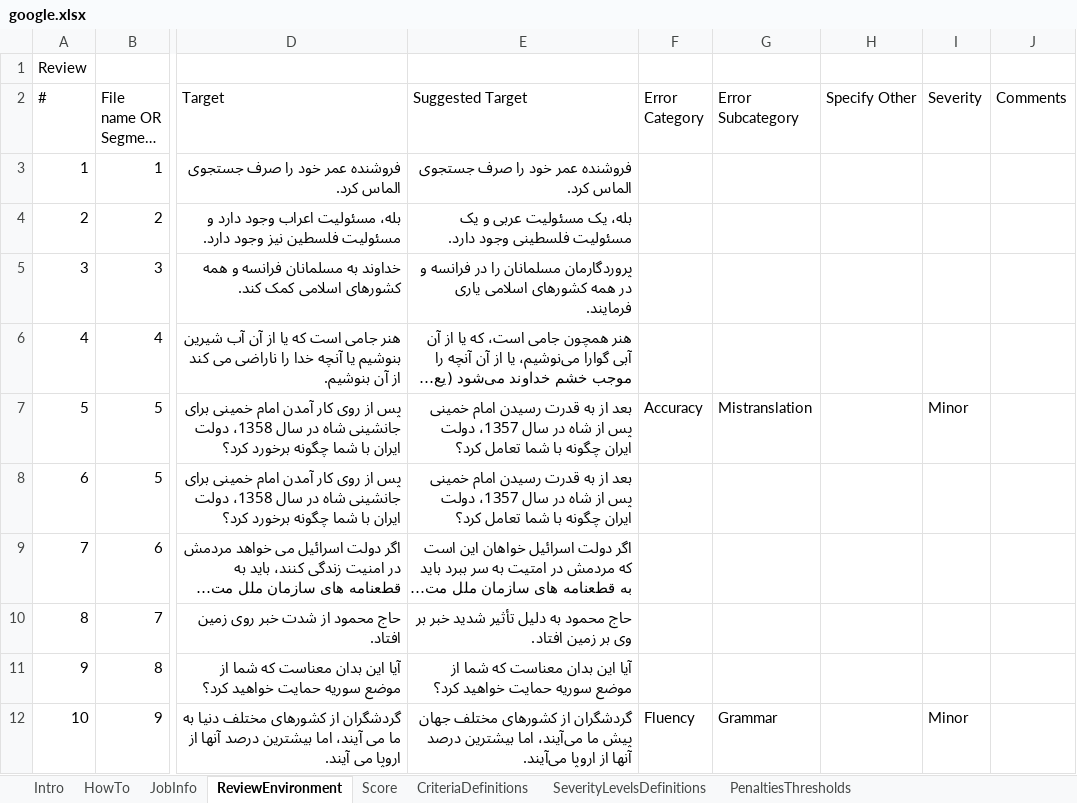
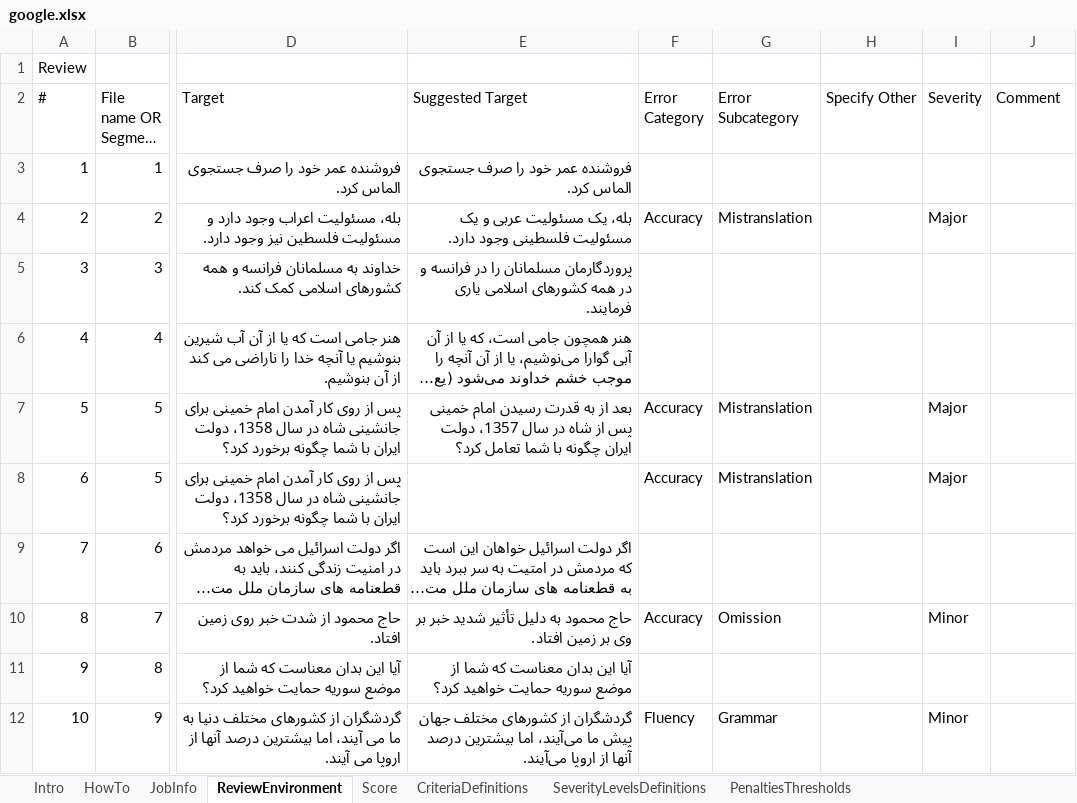
Before and after one commit to mazyar1990/MTE-Spreadsheets, an Excel workbook: arabic/google.xlsx, sheet ReviewEnvironment, drawn as a sheet; only a part is shown, gaps mark what is left out; long unchanged cells end in …; values as stored, in another font and other column widths than the file's, no cell formats; the diff covers the shown part only; the diff names each change by its address in the sheet, - before the commit and + after, or states it on an @@ line.

```diff
--- a/arabic/google.xlsx (sheet ReviewEnvironment)
+++ b/arabic/google.xlsx (sheet ReviewEnvironment)
-J2: Comments
+J2: Comment
-F4 (Error Category): (empty)
+F4 (Error Category): Accuracy
-G4 (Error Subcategory): (empty)
+G4 (Error Subcategory): Mistranslation
-I4 (Severity): (empty)
+I4 (Severity): Major
-I7 (Severity): Minor
+I7 (Severity): Major
-E8 (Suggested Target): بعد از به قدرت رسیدن امام خمینی پس از شاه در سال 1357، دولت ایران چگونه با شما تعامل کرد؟
+E8 (Suggested Target): (empty)
-F8 (Error Category): (empty)
+F8 (Error Category): Accuracy
-G8 (Error Subcategory): (empty)
+G8 (Error Subcategory): Mistranslation
-I8 (Severity): (empty)
+I8 (Severity): Major
-F10 (Error Category): (empty)
+F10 (Error Category): Accuracy
-G10 (Error Subcategory): (empty)
+G10 (Error Subcategory): Omission
-I10 (Severity): (empty)
+I10 (Severity): Minor
```
Also changed, not shown: 22 added rows, 20 removed rows, 77 edited cells, merged cells and row numbers in column A elsewhere in this sheet, sheet Score, cell formats, formulas that keep their value, hidden cells, arabic/bing.xlsx, arabic/modernmt.xlsx, 9 other files.
